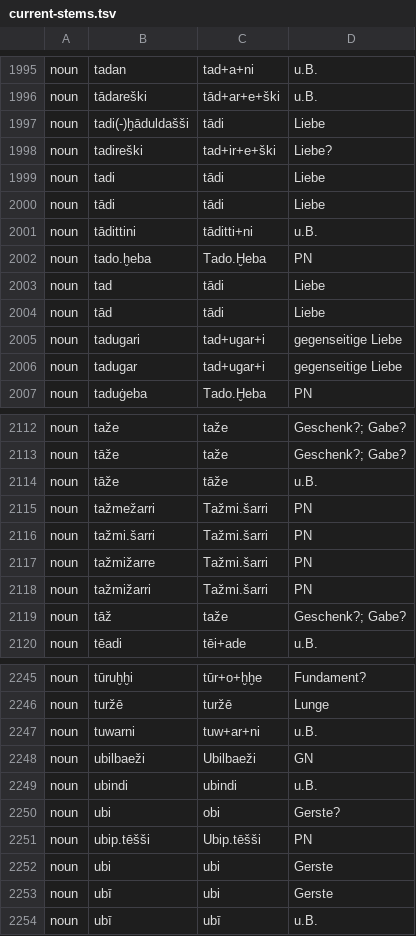
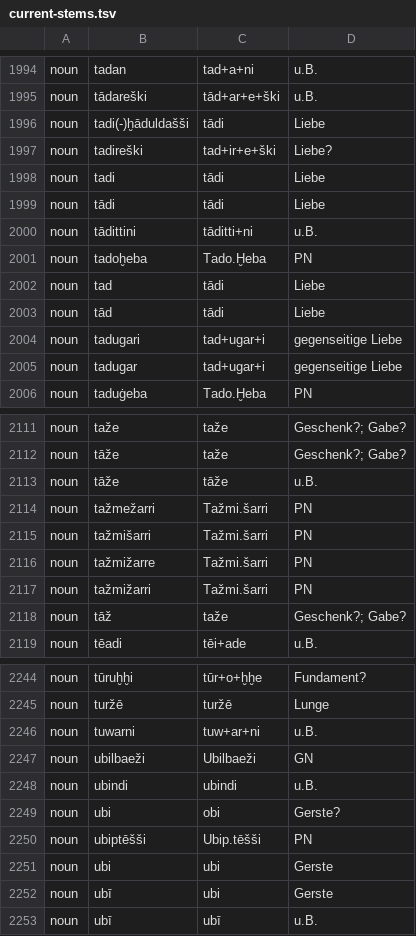
Before and after one commit to Innokentii-Smirnov/AnnotationTest, a TSV file: output/current-stems.tsv, drawn as a sheet; only a part is shown, gaps mark what is left out; the diff covers the shown part only.

```diff
--- a/output/current-stems.tsv
+++ b/output/current-stems.tsv
@@ -2001,3 +2000,3 @@ noun	tādi	tādi	Liebe
 noun	tādittini	tāditti+ni	u.B.
-noun	tado.ḫeba	Tado.Ḫeba	PN
+noun	tadoḫeba	Tado.Ḫeba	PN
 noun	tad	tādi	Liebe
@@ -2115,3 +2114,3 @@ noun	tāže	tāže	u.B.
 noun	tažmežarri	Tažmi.šarri	PN
-noun	tažmi.šarri	Tažmi.šarri	PN
+noun	tažmišarri	Tažmi.šarri	PN
 noun	tažmižarre	Tažmi.šarri	PN
@@ -2250,3 +2249,3 @@ noun	ubindi	ubindi	u.B.
 noun	ubi	obi	Gerste?
-noun	ubip.tēšši	Ubip.tēšši	PN
+noun	ubiptēšši	Ubip.tēšši	PN
 noun	ubi	ubi	Gerste
```
Also changed, not shown: 2 removed rows and 3 edited cells elsewhere in this file, output/current-suffix-chains.tsv, 2 other files.
